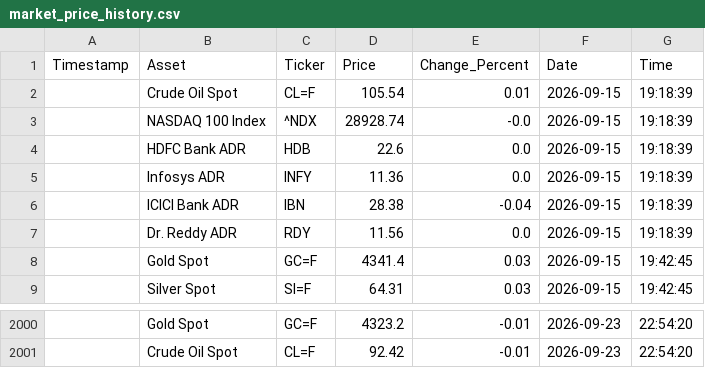
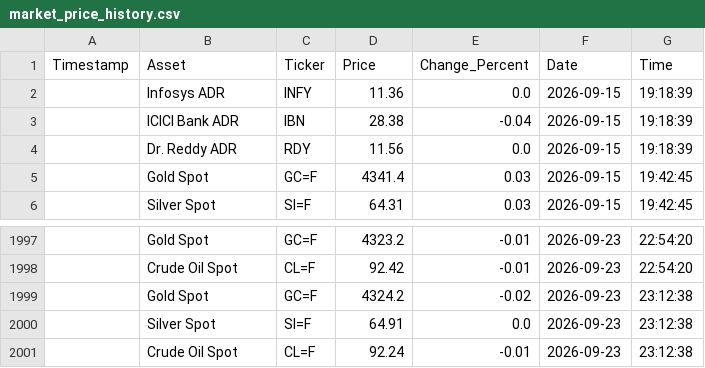
Before and after one commit to bubi001/etf-automated-tracker, a CSV file: market_price_history.csv, drawn as a sheet; only a part is shown, gaps mark what is left out; removed rows and columns are numbered as before the commit, all else as after; the diff names each change by its address in the sheet, - before the commit and + after, or states it on an @@ line.

```diff
--- a/market_price_history.csv
+++ b/market_price_history.csv
-row 2:  | Crude Oil Spot | CL=F | 105.54 | 0.01 | 2026-09-15 | 19:18:39
-row 3:  | NASDAQ 100 Index | ^NDX | 28928.74 | -0.0 | 2026-09-15 | 19:18:39
-row 4:  | HDFC Bank ADR | HDB | 22.6 | 0.0 | 2026-09-15 | 19:18:39
+row 1999:  | Gold Spot | GC=F | 4324.2 | -0.02 | 2026-09-23 | 23:12:38
+row 2000:  | Silver Spot | SI=F | 64.91 | 0.0 | 2026-09-23 | 23:12:38
+row 2001:  | Crude Oil Spot | CL=F | 92.24 | -0.01 | 2026-09-23 | 23:12:38
```
